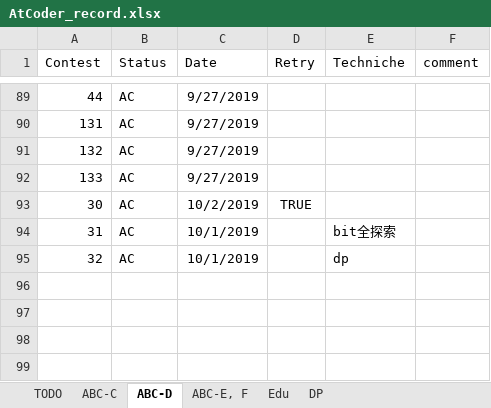
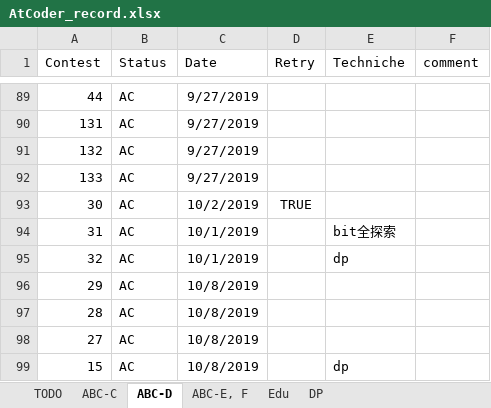
Before and after one commit to KeiShimon/AtCoder, an Excel workbook: AtCoder_record.xlsx, sheet ABC-D, drawn as a sheet; only a part is shown, gaps mark what is left out; values as stored, in another font and other column widths than the file's, no borders; conditional formats not drawn; the diff names each change by its address in the sheet, - before the commit and + after, or states it on an @@ line.

```diff
--- a/AtCoder_record.xlsx (sheet ABC-D)
+++ b/AtCoder_record.xlsx (sheet ABC-D)
+row 96: 29 | AC | 10/8/2019
+row 97: 28 | AC | 10/8/2019
+row 98: 27 | AC | 10/8/2019
+row 99: 15 | AC | 10/8/2019 |  | dp
```
Also changed, not shown: sheet DP, 17 other files.
